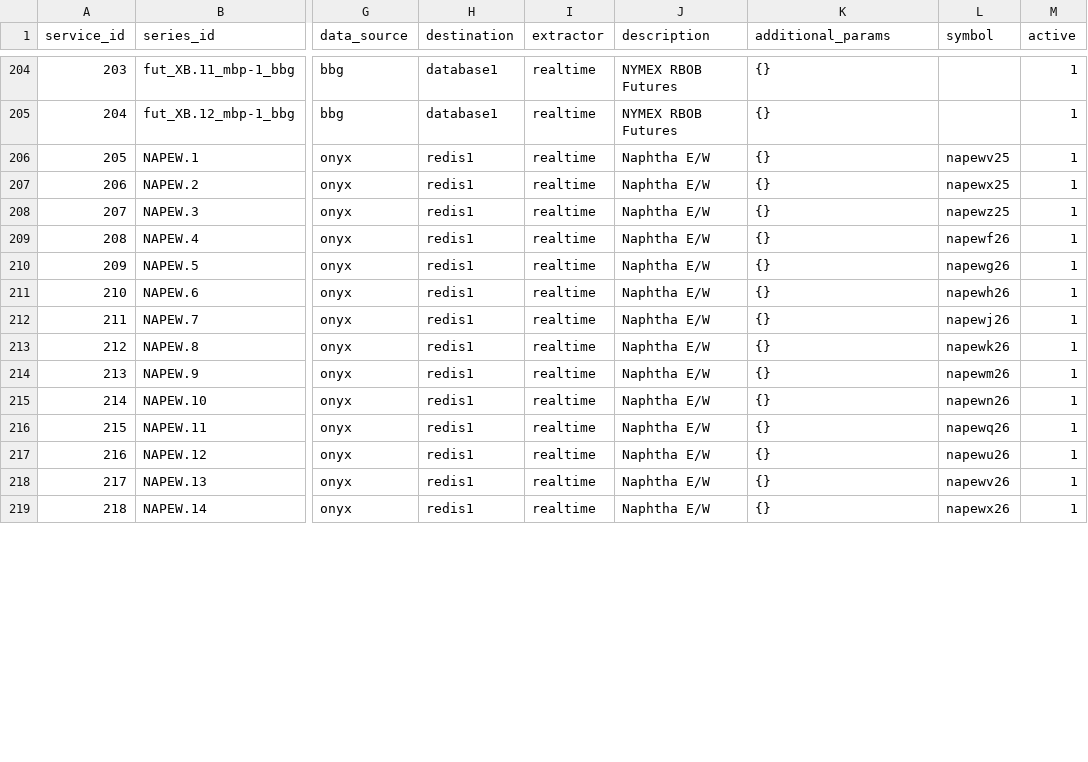
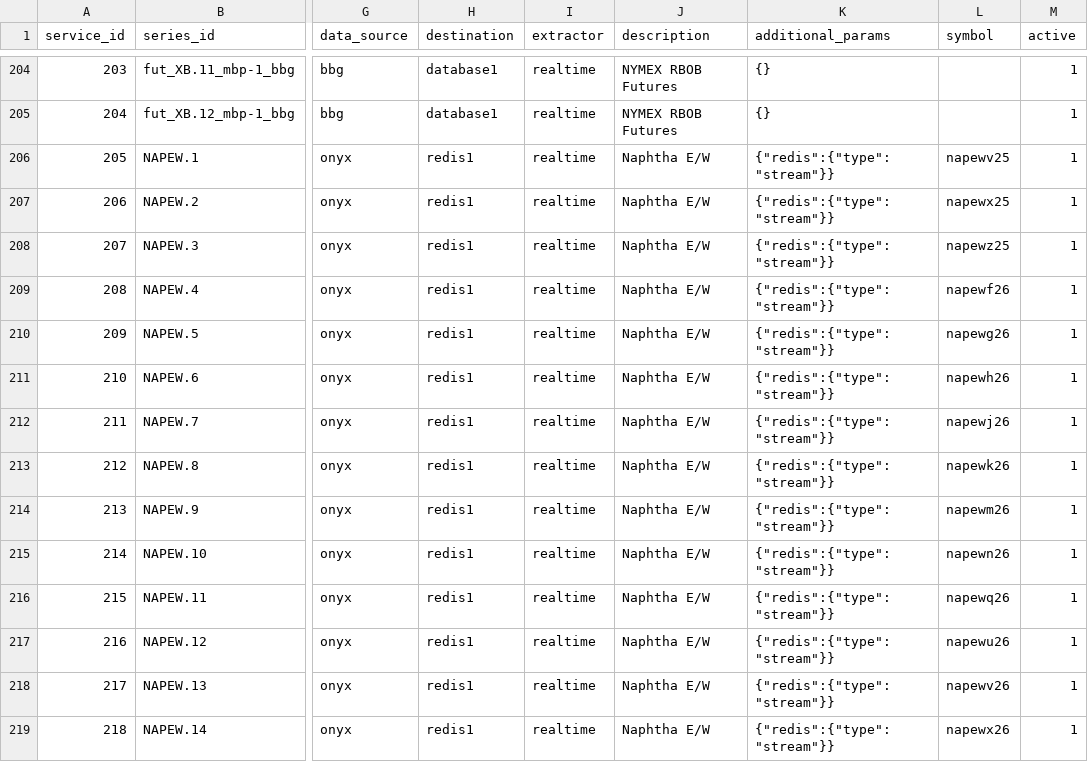
Before and after one commit to cw07/dataflow, a CSV file: src/dataflow/config/time_series.csv, drawn as a sheet; only a part is shown, gaps mark what is left out; the diff covers the shown part only; the diff names each change by its address in the sheet, - before the commit and + after, or states it on an @@ line.

```diff
--- a/src/dataflow/config/time_series.csv
+++ b/src/dataflow/config/time_series.csv
-K206:K219 (additional_params): {}
+K206:K219 (additional_params): {"redis":{"type":"stream"}}
```
Also changed, not shown: 16 edited cells elsewhere in this file, 2 other files.
